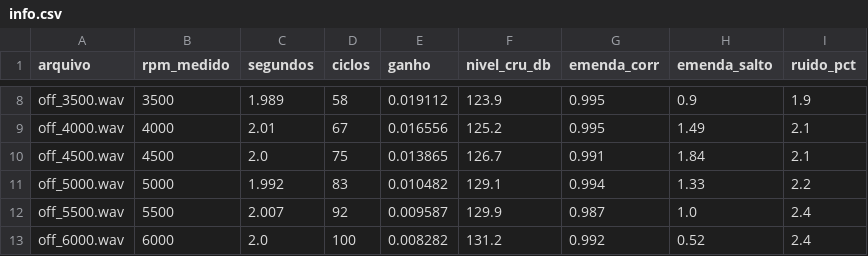
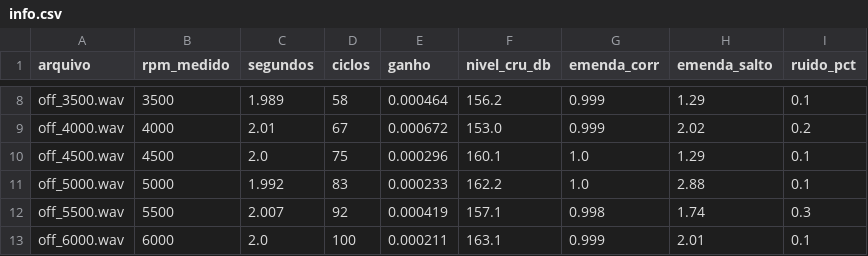
Before and after one commit to Nevek20/ATV4reverseEngineering-, a CSV file: som/loops/03_trident_ecotec_24/info.csv, drawn as a sheet; only a part is shown, gaps mark what is left out; the diff covers the shown part only; the diff names each change by its address in the sheet, - before the commit and + after, or states it on an @@ line.

```diff
--- a/som/loops/03_trident_ecotec_24/info.csv
+++ b/som/loops/03_trident_ecotec_24/info.csv
-E8 (ganho): 0.019112
+E8 (ganho): 0.000464
-F8 (nivel_cru_db): 123.9
+F8 (nivel_cru_db): 156.2
-G8:G9 (emenda_corr): 0.995
+G8:G9 (emenda_corr): 0.999
-H8 (emenda_salto): 0.9
+H8 (emenda_salto): 1.29
-I8 (ruido_pct): 1.9
+I8 (ruido_pct): 0.1
-E9 (ganho): 0.016556
+E9 (ganho): 0.000672
-F9 (nivel_cru_db): 125.2
+F9 (nivel_cru_db): 153.0
-H9 (emenda_salto): 1.49
+H9 (emenda_salto): 2.02
-I9 (ruido_pct): 2.1
+I9 (ruido_pct): 0.2
-E10 (ganho): 0.013865
+E10 (ganho): 0.000296
-F10 (nivel_cru_db): 126.7
+F10 (nivel_cru_db): 160.1
-G10 (emenda_corr): 0.991
+G10 (emenda_corr): 1.0
-H10 (emenda_salto): 1.84
+H10 (emenda_salto): 1.29
-I10 (ruido_pct): 2.1
+I10 (ruido_pct): 0.1
-E11 (ganho): 0.010482
+E11 (ganho): 0.000233
-F11 (nivel_cru_db): 129.1
+F11 (nivel_cru_db): 162.2
-G11 (emenda_corr): 0.994
+G11 (emenda_corr): 1.0
-H11 (emenda_salto): 1.33
+H11 (emenda_salto): 2.88
-I11 (ruido_pct): 2.2
+I11 (ruido_pct): 0.1
-E12 (ganho): 0.009587
+E12 (ganho): 0.000419
-F12 (nivel_cru_db): 129.9
+F12 (nivel_cru_db): 157.1
-G12 (emenda_corr): 0.987
+G12 (emenda_corr): 0.998
-H12 (emenda_salto): 1.0
+H12 (emenda_salto): 1.74
-I12 (ruido_pct): 2.4
+I12 (ruido_pct): 0.3
-E13 (ganho): 0.008282
+E13 (ganho): 0.000211
-F13 (nivel_cru_db): 131.2
+F13 (nivel_cru_db): 163.1
-G13 (emenda_corr): 0.992
+G13 (emenda_corr): 0.999
-H13 (emenda_salto): 0.52
+H13 (emenda_salto): 2.01
-I13 (ruido_pct): 2.4
+I13 (ruido_pct): 0.1
```
Also changed, not shown: 106 edited cells elsewhere in this file, 30 other files.
